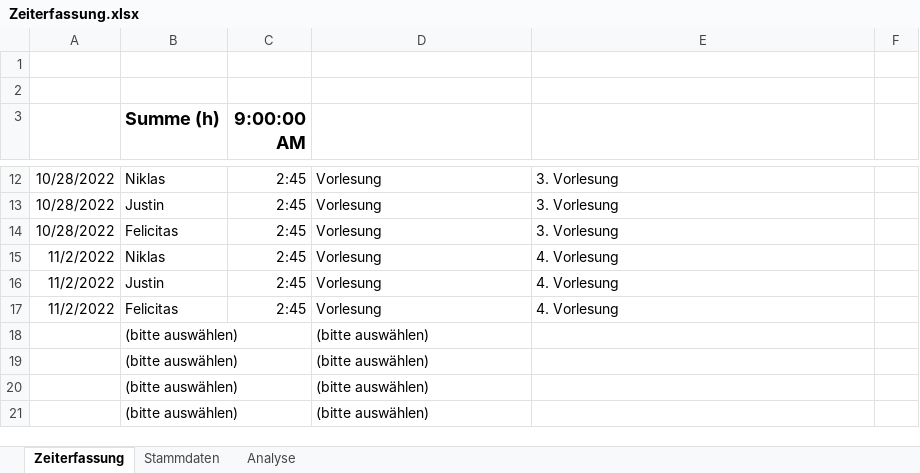
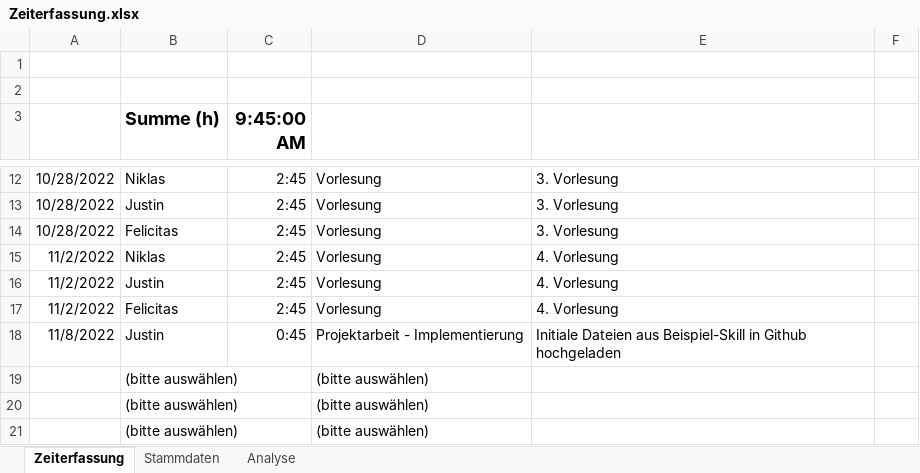
Before and after one commit to Ardril/entwDsa, an Excel workbook: Zeiterfassung.xlsx, sheet Zeiterfassung, drawn as a sheet; only a part is shown, gaps mark what is left out; values as stored, in another font and other column widths than the file's, no borders; removed rows and columns are numbered as before the commit, all else as after; the diff names each change by its address in the sheet, - before the commit and + after, or states it on an @@ line.

Commit message:
Updated Zeiterfassung

```diff
--- a/Zeiterfassung.xlsx (sheet Zeiterfassung)
+++ b/Zeiterfassung.xlsx (sheet Zeiterfassung)
-C3: 9:00:00 AM
+C3: 9:45:00 AM
-row 18:  | (bitte auswählen) |  | (bitte auswählen)
+row 18: 11/8/2022 | Justin | 0:45 | Projektarbeit - Implementierung | Initiale Dateien aus Beispiel-Skill in Github hochgeladen
```
